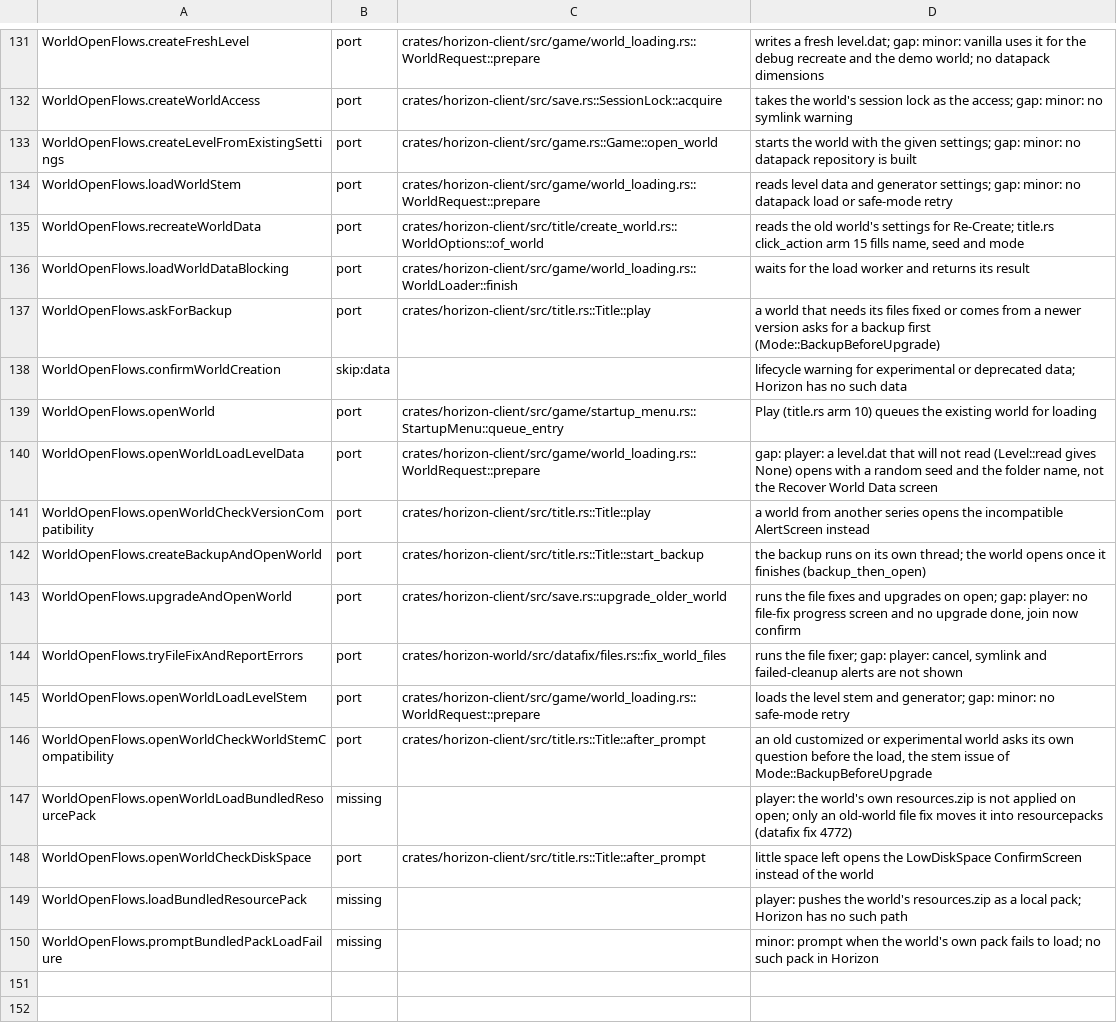
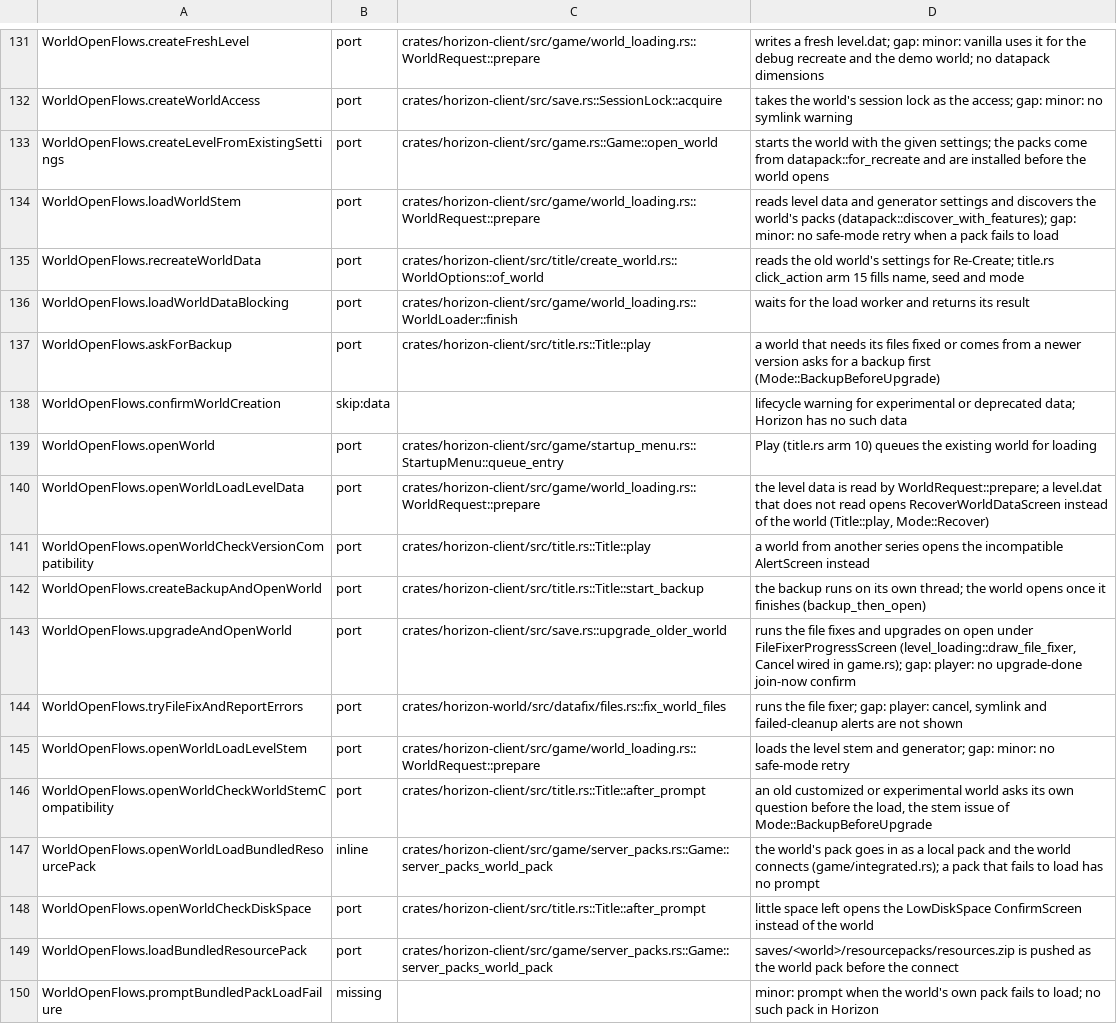
Before and after one commit to bunchy7s/horizon-offline, a TSV file: tools/port_map/client2-019.tsv, drawn as a sheet; only a part is shown, gaps mark what is left out; the diff covers the shown part only.

Commit message:
Port map: clear client2-019 world-open rows main already implements
Six WorldOpenFlows rows and four create-world rows still recorded gaps
the tree has closed. The world's own resources.zip is pushed as a local
pack before the connect, the create screen waits on createWorld.preparing,
Re-Create carries the old world's packs over, the temp pack folder is
removed once installed, the picked data packs reach the new world, an
unreadable level.dat opens the recovery screen, and opening an old world
runs under the file-fixer progress screen.

```diff
--- a/tools/port_map/client2-019.tsv
+++ b/tools/port_map/client2-019.tsv
@@ -132,4 +132,4 @@ WorldOpenFlows.createFreshLevel	port	crates/horizon-client/src/game/world_loadin
 WorldOpenFlows.createWorldAccess	port	crates/horizon-client/src/save.rs::SessionLock::acquire	takes the world's session lock as the access; gap: minor: no symlink warning
-WorldOpenFlows.createLevelFromExistingSettings	port	crates/horizon-client/src/game.rs::Game::open_world	starts the world with the given settings; gap: minor: no datapack repository is built
-WorldOpenFlows.loadWorldStem	port	crates/horizon-client/src/game/world_loading.rs::WorldRequest::prepare	reads level data and generator settings; gap: minor: no datapack load or safe-mode retry
+WorldOpenFlows.createLevelFromExistingSettings	port	crates/horizon-client/src/game.rs::Game::open_world	starts the world with the given settings; the packs come from datapack::for_recreate and are installed before the world opens
+WorldOpenFlows.loadWorldStem	port	crates/horizon-client/src/game/world_loading.rs::WorldRequest::prepare	reads level data and generator settings and discovers the world's packs (datapack::discover_with_features); gap: minor: no safe-mode retry when a pack fails to load
 WorldOpenFlows.recreateWorldData	port	crates/horizon-client/src/title/create_world.rs::WorldOptions::of_world	reads the old world's settings for Re-Create; title.rs click_action arm 15 fills name, seed and mode
@@ -139,6 +139,6 @@ WorldOpenFlows.confirmWorldCreation	skip:data		lifecycle warning for experimenta
 WorldOpenFlows.openWorld	port	crates/horizon-client/src/game/startup_menu.rs::StartupMenu::queue_entry	Play (title.rs arm 10) queues the existing world for loading
-WorldOpenFlows.openWorldLoadLevelData	port	crates/horizon-client/src/game/world_loading.rs::WorldRequest::prepare	gap: player: a level.dat that will not read (Level::read gives None) opens with a random seed and the folder name, not the Recover World Data screen
+WorldOpenFlows.openWorldLoadLevelData	port	crates/horizon-client/src/game/world_loading.rs::WorldRequest::prepare	the level data is read by WorldRequest::prepare; a level.dat that does not read opens RecoverWorldDataScreen instead of the world (Title::play, Mode::Recover)
 WorldOpenFlows.openWorldCheckVersionCompatibility	port	crates/horizon-client/src/title.rs::Title::play	a world from another series opens the incompatible AlertScreen instead
 WorldOpenFlows.createBackupAndOpenWorld	port	crates/horizon-client/src/title.rs::Title::start_backup	the backup runs on its own thread; the world opens once it finishes (backup_then_open)
-WorldOpenFlows.upgradeAndOpenWorld	port	crates/horizon-client/src/save.rs::upgrade_older_world	runs the file fixes and upgrades on open; gap: player: no file-fix progress screen and no upgrade done, join now confirm
+WorldOpenFlows.upgradeAndOpenWorld	port	crates/horizon-client/src/save.rs::upgrade_older_world	runs the file fixes and upgrades on open under FileFixerProgressScreen (level_loading::draw_file_fixer, Cancel wired in game.rs); gap: player: no upgrade-done join-now confirm
 WorldOpenFlows.tryFileFixAndReportErrors	port	crates/horizon-world/src/datafix/files.rs::fix_world_files	runs the file fixer; gap: player: cancel, symlink and failed-cleanup alerts are not shown
@@ -146,5 +146,5 @@ WorldOpenFlows.openWorldLoadLevelStem	port	crates/horizon-client/src/game/world_
 WorldOpenFlows.openWorldCheckWorldStemCompatibility	port	crates/horizon-client/src/title.rs::Title::after_prompt	an old customized or experimental world asks its own question before the load, the stem issue of Mode::BackupBeforeUpgrade
-WorldOpenFlows.openWorldLoadBundledResourcePack	missing		player: the world's own resources.zip is not applied on open; only an old-world file fix moves it into resourcepacks (datafix fix 4772)
+WorldOpenFlows.openWorldLoadBundledResourcePack	inline	crates/horizon-client/src/game/server_packs.rs::Game::server_packs_world_pack	the world's pack goes in as a local pack and the world connects (game/integrated.rs); a pack that fails to load has no prompt
 WorldOpenFlows.openWorldCheckDiskSpace	port	crates/horizon-client/src/title.rs::Title::after_prompt	little space left opens the LowDiskSpace ConfirmScreen instead of the world
-WorldOpenFlows.loadBundledResourcePack	missing		player: pushes the world's resources.zip as a local pack; Horizon has no such path
+WorldOpenFlows.loadBundledResourcePack	port	crates/horizon-client/src/game/server_packs.rs::Game::server_packs_world_pack	saves/<world>/resourcepacks/resources.zip is pushed as the world pack before the connect
 WorldOpenFlows.promptBundledPackLoadFailure	missing		minor: prompt when the world's own pack fails to load; no such pack in Horizon
```
Also changed, not shown: 16 edited cells elsewhere in this file.
